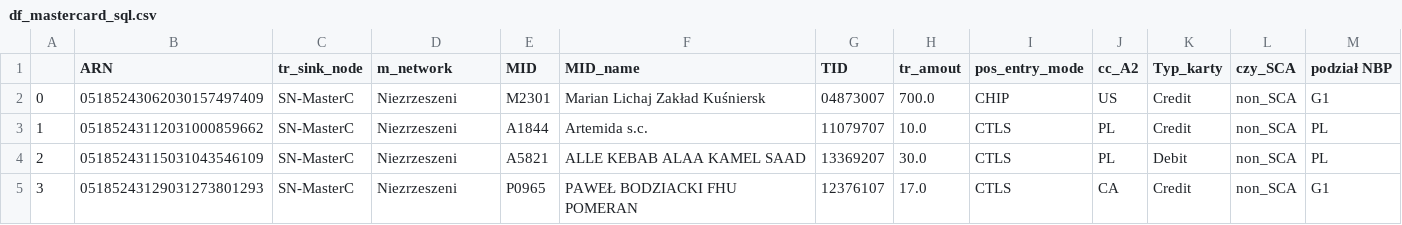
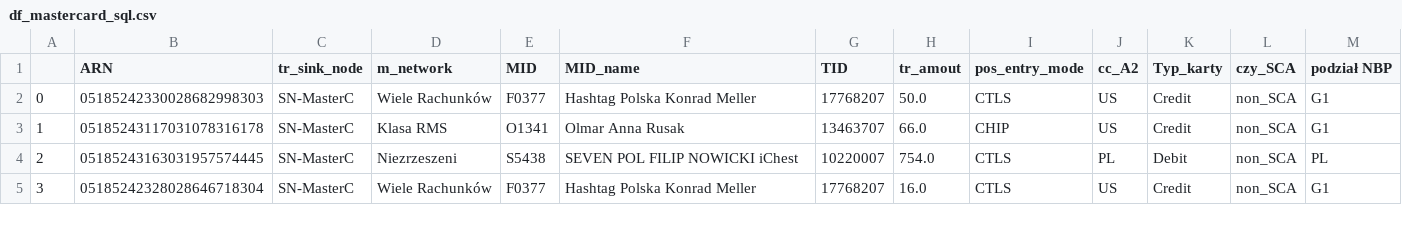
Before and after one commit to kanies89/nbp_automate, a CSV file: temp/2023_2/df_mastercard_sql.csv, drawn as a sheet; only a part is shown; the diff covers the shown part only.

```diff
--- a/temp/2023_2/df_mastercard_sql.csv
+++ b/temp/2023_2/df_mastercard_sql.csv
@@ -1,5 +1,5 @@
 ,ARN,tr_sink_node,m_network,MID,MID_name,TID,tr_amout,pos_entry_mode,cc_A2,Typ_karty,czy_SCA,podział NBP
-0,05185243062030157497409,SN-MasterC,Niezrzeszeni,M2301,Marian Lichaj Zakład Kuśniersk,04873007,700.0,CHIP,US,Credit,non_SCA,G1
-1,05185243112031000859662,SN-MasterC,Niezrzeszeni,A1844,Artemida s.c.,11079707,10.0,CTLS,PL,Credit,non_SCA,PL
-2,05185243115031043546109,SN-MasterC,Niezrzeszeni,A5821,ALLE KEBAB ALAA KAMEL SAAD,13369207,30.0,CTLS,PL,Debit,non_SCA,PL
-3,05185243129031273801293,SN-MasterC,Niezrzeszeni,P0965,PAWEŁ BODZIACKI FHU POMERAN,12376107,17.0,CTLS,CA,Credit,non_SCA,G1
+0,05185242330028682998303,SN-MasterC,Wiele Rachunków,F0377,Hashtag Polska Konrad Meller,17768207,50.0,CTLS,US,Credit,non_SCA,G1
+1,05185243117031078316178,SN-MasterC,Klasa RMS,O1341,Olmar Anna Rusak,13463707,66.0,CHIP,US,Credit,non_SCA,G1
+2,05185243163031957574445,SN-MasterC,Niezrzeszeni,S5438,SEVEN POL FILIP NOWICKI iChest,10220007,754.0,CTLS,PL,Debit,non_SCA,PL
+3,05185242328028646718304,SN-MasterC,Wiele Rachunków,F0377,Hashtag Polska Konrad Meller,17768207,16.0,CTLS,US,Credit,non_SCA,G1
```
Also changed, not shown: 82 edited cells elsewhere in this file, 14 other files.
